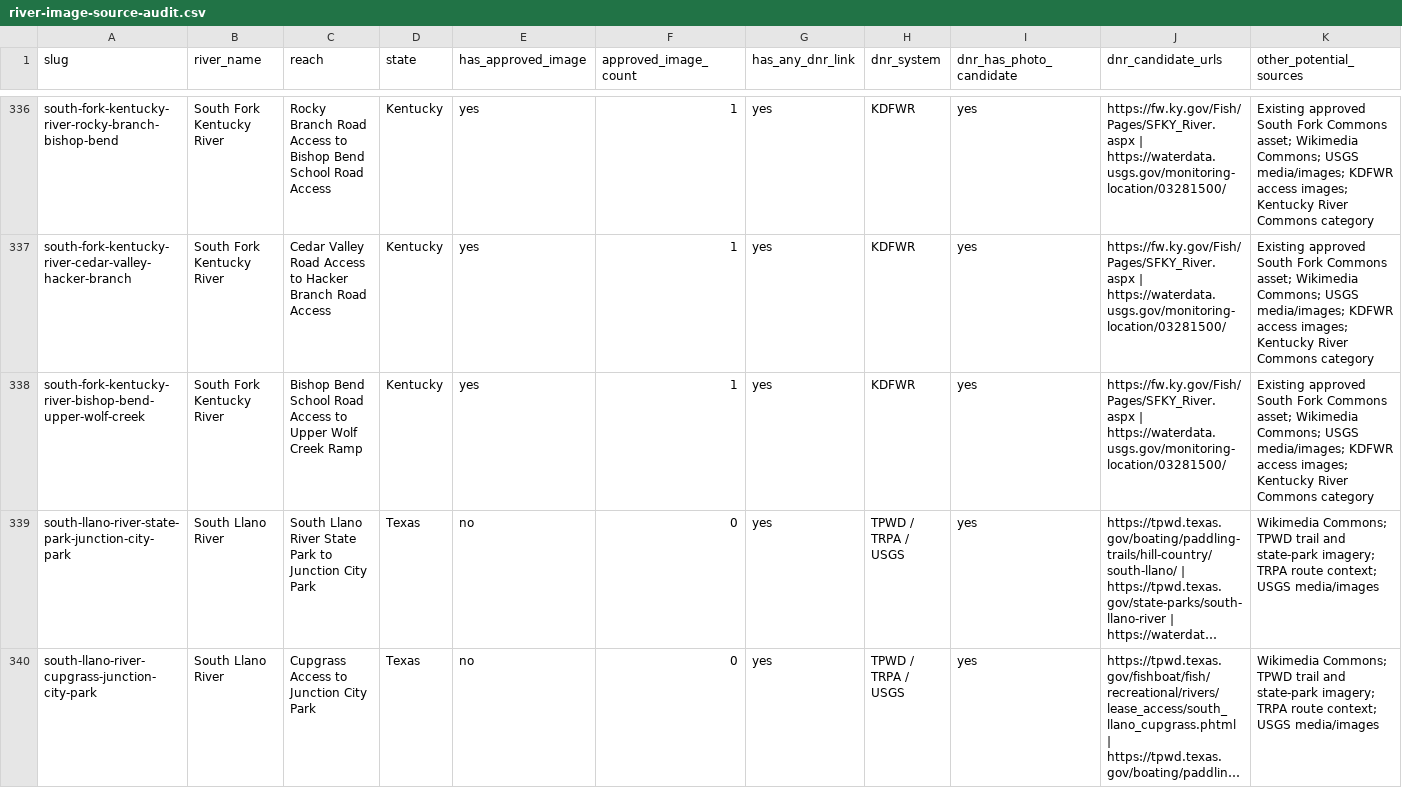
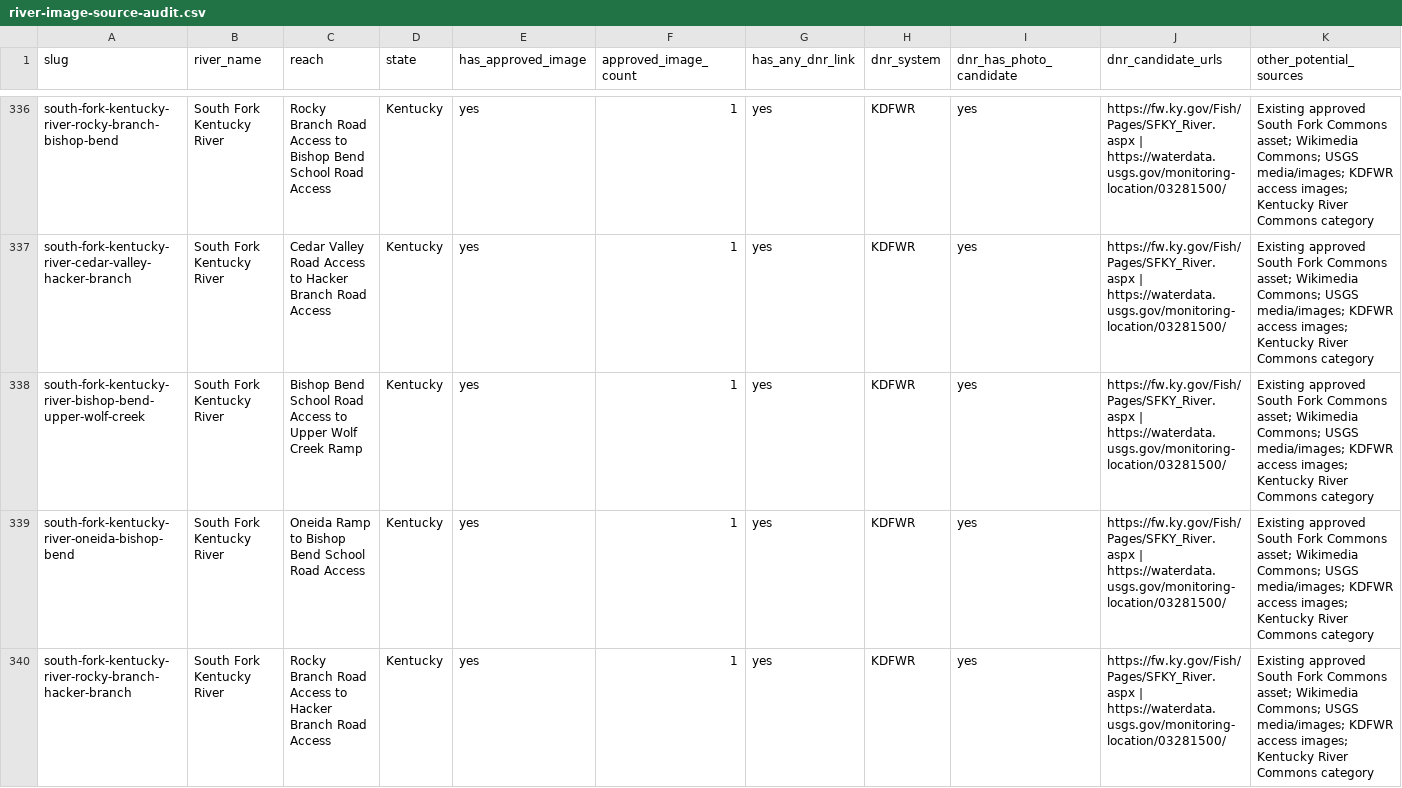
Before and after one commit to EckceptionalSolutions/PaddleTodayV2, a CSV file: docs/river-image-source-audit.csv, drawn as a sheet; only a part is shown, gaps mark what is left out; the shorter side is filled out with more unchanged rows; long unchanged cells end in …; rows hold the shown columns only; the diff covers the shown part only; the diff names each change by its address in the sheet, - before the commit and + after, or states it on an @@ line.

Commit message:
Add three South Fork Kentucky combination routes

```diff
--- a/docs/river-image-source-audit.csv
+++ b/docs/river-image-source-audit.csv
+row 339: south-fork-kentucky-river-oneida-bishop-bend | South Fork Kentucky River | Oneida Ramp to Bishop Bend School Road Access | Kentucky | yes | 1 | yes | KDFWR | yes | https://fw.ky.gov/Fish/Pages/SFKY_River.aspx | https://waterdata.usgs.gov/monitoring-location/03281500/ | Existing approved South Fork Commons asset; Wikimedia Commons; USGS media/images; KDFWR access images; Kentucky River Commons category
+row 340: south-fork-kentucky-river-rocky-branch-hacker-branch | South Fork Kentucky River | Rocky Branch Road Access to Hacker Branch Road Access | Kentucky | yes | 1 | yes | KDFWR | yes | https://fw.ky.gov/Fish/Pages/SFKY_River.aspx | https://waterdata.usgs.gov/monitoring-location/03281500/ | Existing approved South Fork Commons asset; Wikimedia Commons; USGS media/images; KDFWR access images; Kentucky River Commons category
```
Also changed, not shown: 1 added row elsewhere in this file, 7 other files.
